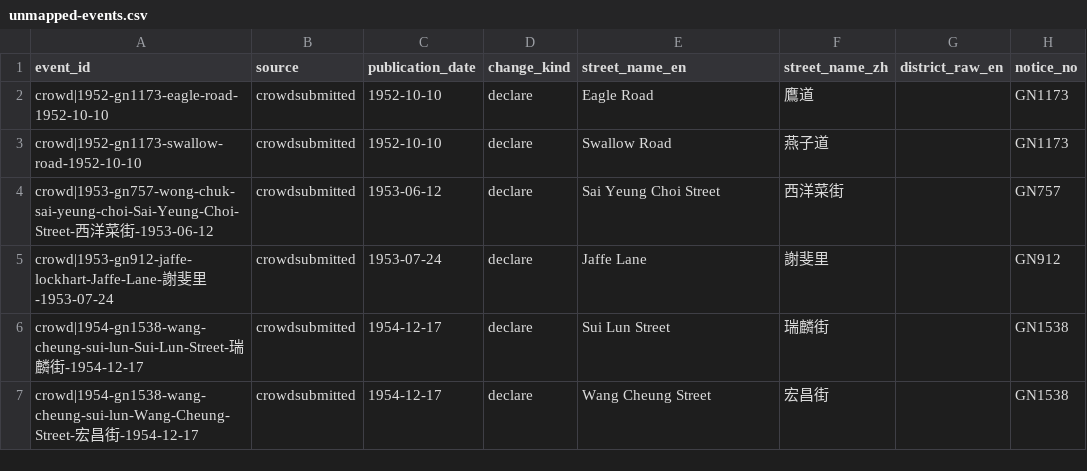
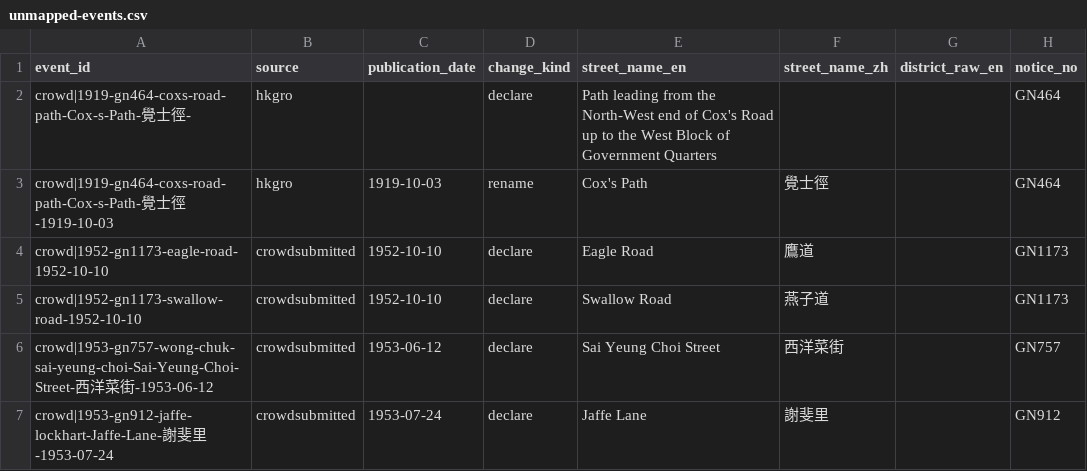
Before and after one commit to cswbrian/street-naming-map, a CSV file: public/data/master/unmapped-events.csv, drawn as a sheet; only a part is shown; the shorter side is filled out with more unchanged rows.

```diff
--- a/public/data/master/unmapped-events.csv
+++ b/public/data/master/unmapped-events.csv
@@ -1,2 +1,4 @@
 event_id,source,publication_date,change_kind,street_name_en,street_name_zh,district_raw_en,notice_no
+crowd|1919-gn464-coxs-road-path-Cox-s-Path-覺士徑-,hkgro,,declare,Path leading from the North-West end of Cox's Road up to the West Block of Government Quarters,,,GN464
+crowd|1919-gn464-coxs-road-path-Cox-s-Path-覺士徑-1919-10-03,hkgro,1919-10-03,rename,Cox's Path,覺士徑,,GN464
 crowd|1952-gn1173-eagle-road-1952-10-10,crowdsubmitted,1952-10-10,declare,Eagle Road,鷹道,,GN1173
```
Also changed, not shown: public/data/master/pending-naming-years.csv, 31 other files.
